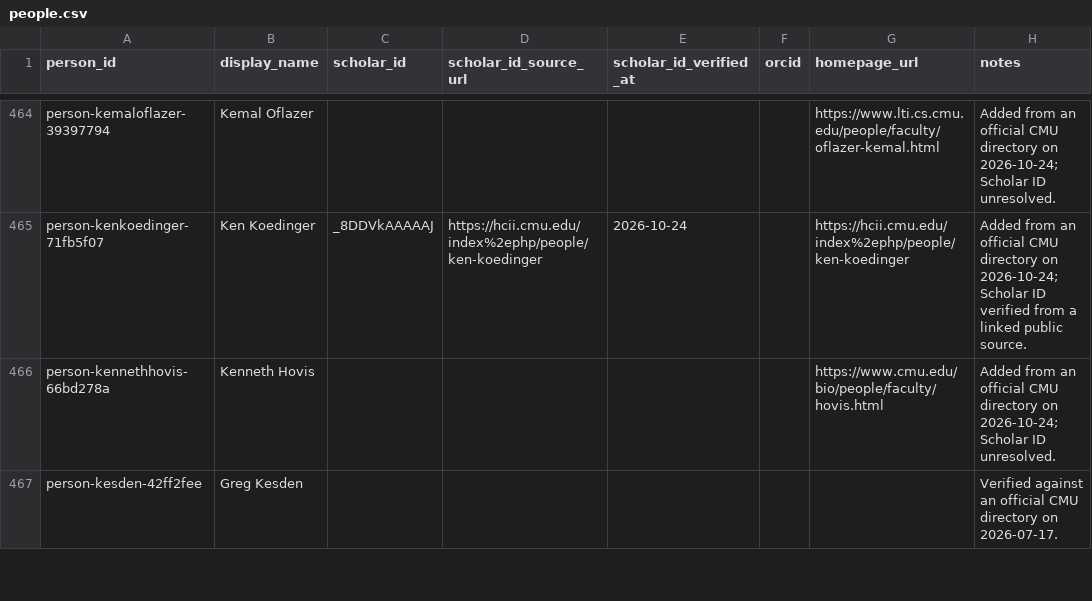
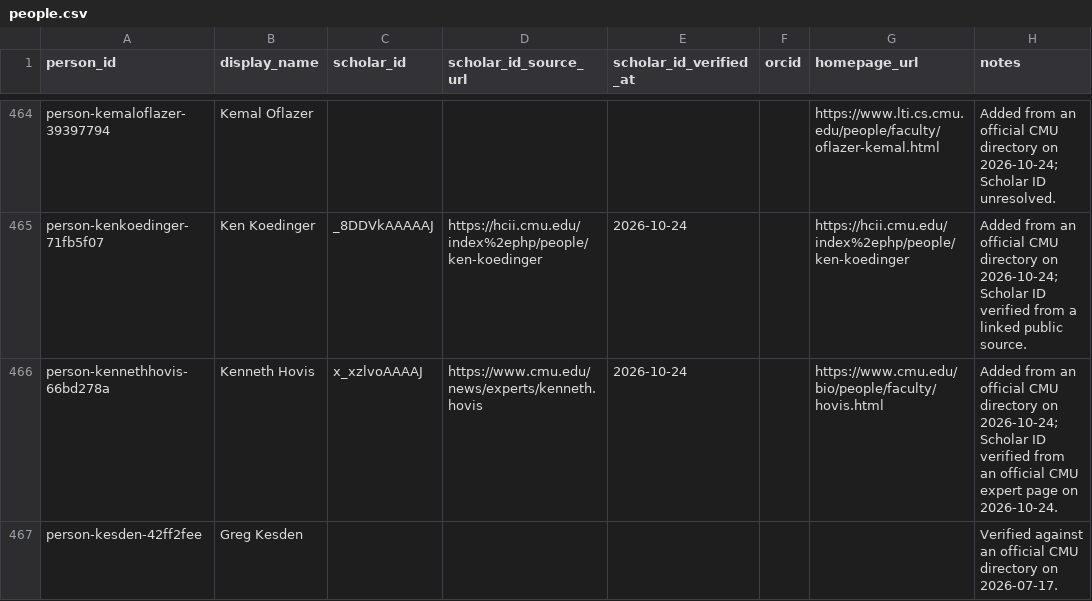
Before and after one commit to cmccomb/map-of-research, a CSV file: registry/people.csv, drawn as a sheet; only a part is shown, gaps mark what is left out; the diff covers the shown part only.

```diff
--- a/registry/people.csv
+++ b/registry/people.csv
@@ -465,3 +465,3 @@ person-kemaloflazer-39397794,Kemal Oflazer,,,,,https://www.lti.cs.cmu.edu/people
 person-kenkoedinger-71fb5f07,Ken Koedinger,_8DDVkAAAAAJ,https://hcii.cmu.edu/index%2ephp/people/ken-koedinger,2026-10-24,,https://hcii.cmu.edu/index%2ephp/people/ken-koedinger,Added from an official CMU directory on 2026-10-24; Scholar ID verified from a linked public source.
-person-kennethhovis-66bd278a,Kenneth Hovis,,,,,https://www.cmu.edu/bio/people/faculty/hovis.html,Added from an official CMU directory on 2026-10-24; Scholar ID unresolved.
+person-kennethhovis-66bd278a,Kenneth Hovis,x_xzlvoAAAAJ,https://www.cmu.edu/news/experts/kenneth.hovis,2026-10-24,,https://www.cmu.edu/bio/people/faculty/hovis.html,Added from an official CMU directory on 2026-10-24; Scholar ID verified from an official CMU expert page on 2026-10-24.
 person-kesden-42ff2fee,Greg Kesden,,,,,,Verified against an official CMU directory on 2026-07-17.
```
Also changed, not shown: 36 edited cells elsewhere in this file, 2 other files.
